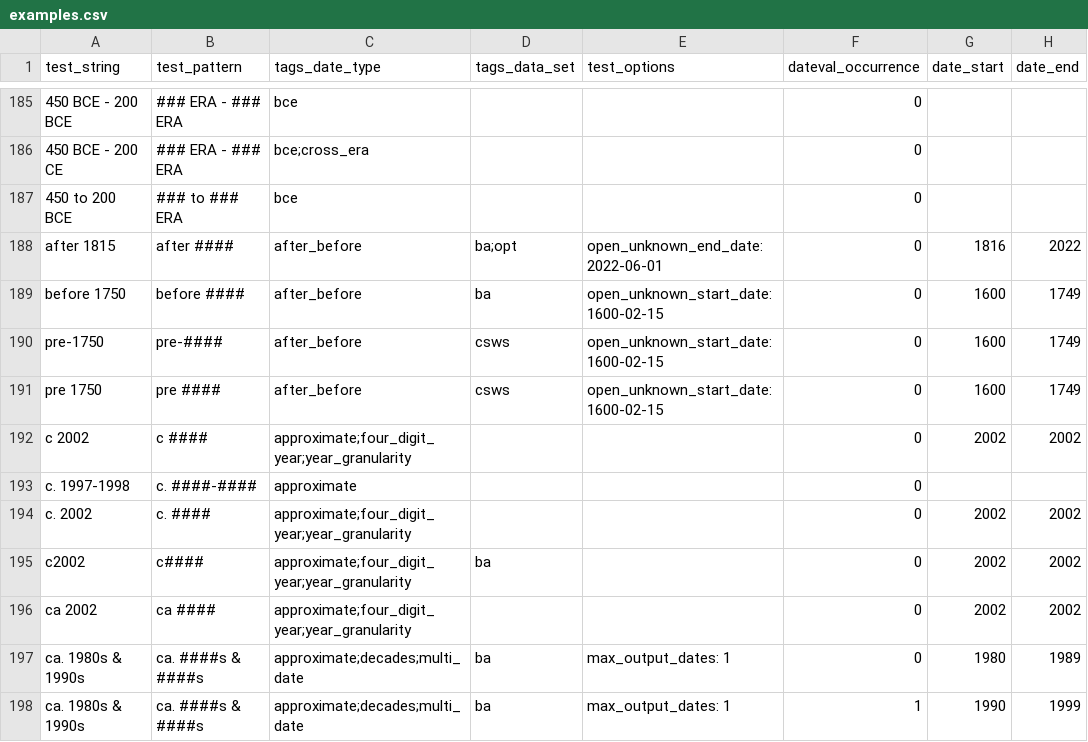
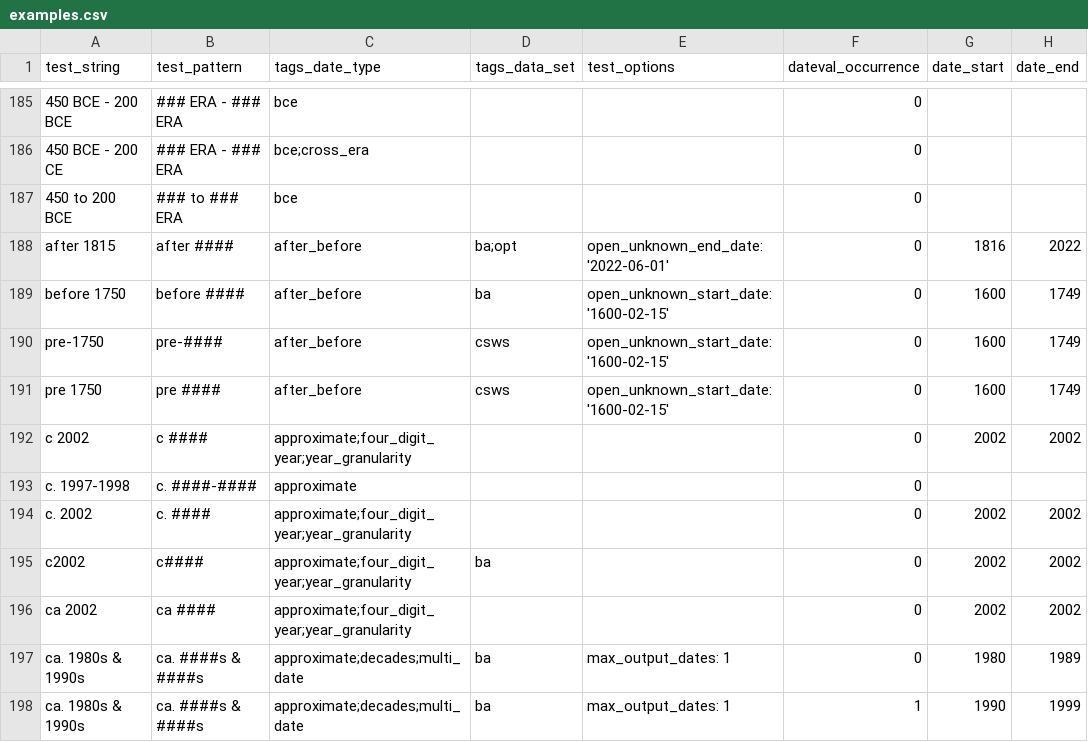
Before and after one commit to kspurgin/emendate, a CSV file: spec/support/examples.csv, drawn as a sheet; only a part is shown, gaps mark what is left out; the diff names each change by its address in the sheet, - before the commit and + after, or states it on an @@ line.

Commit message:
fix example options

```diff
--- a/spec/support/examples.csv
+++ b/spec/support/examples.csv
-E188 (test_options): open_unknown_end_date: 2022-06-01
+E188 (test_options): open_unknown_end_date: '2022-06-01'
-E189:E191 (test_options): open_unknown_start_date: 1600-02-15
+E189:E191 (test_options): open_unknown_start_date: '1600-02-15'
```
